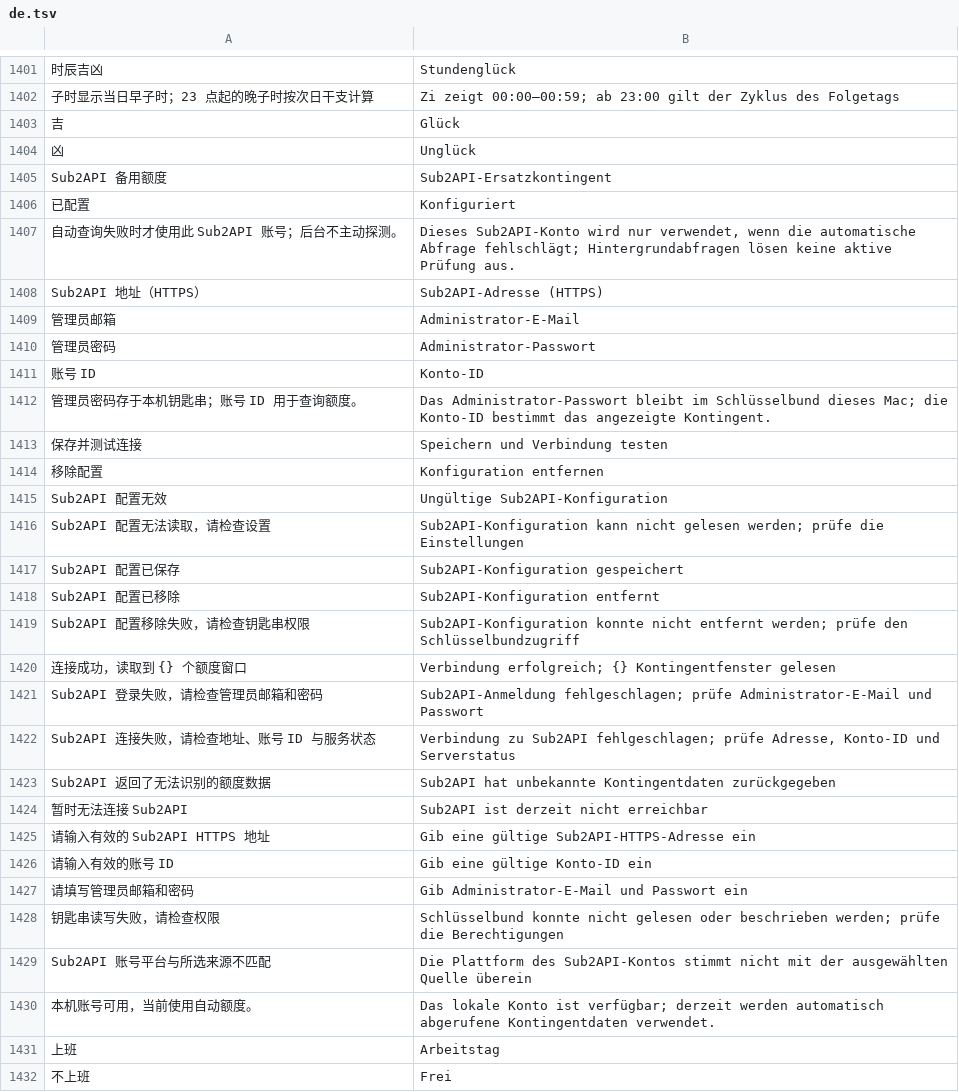
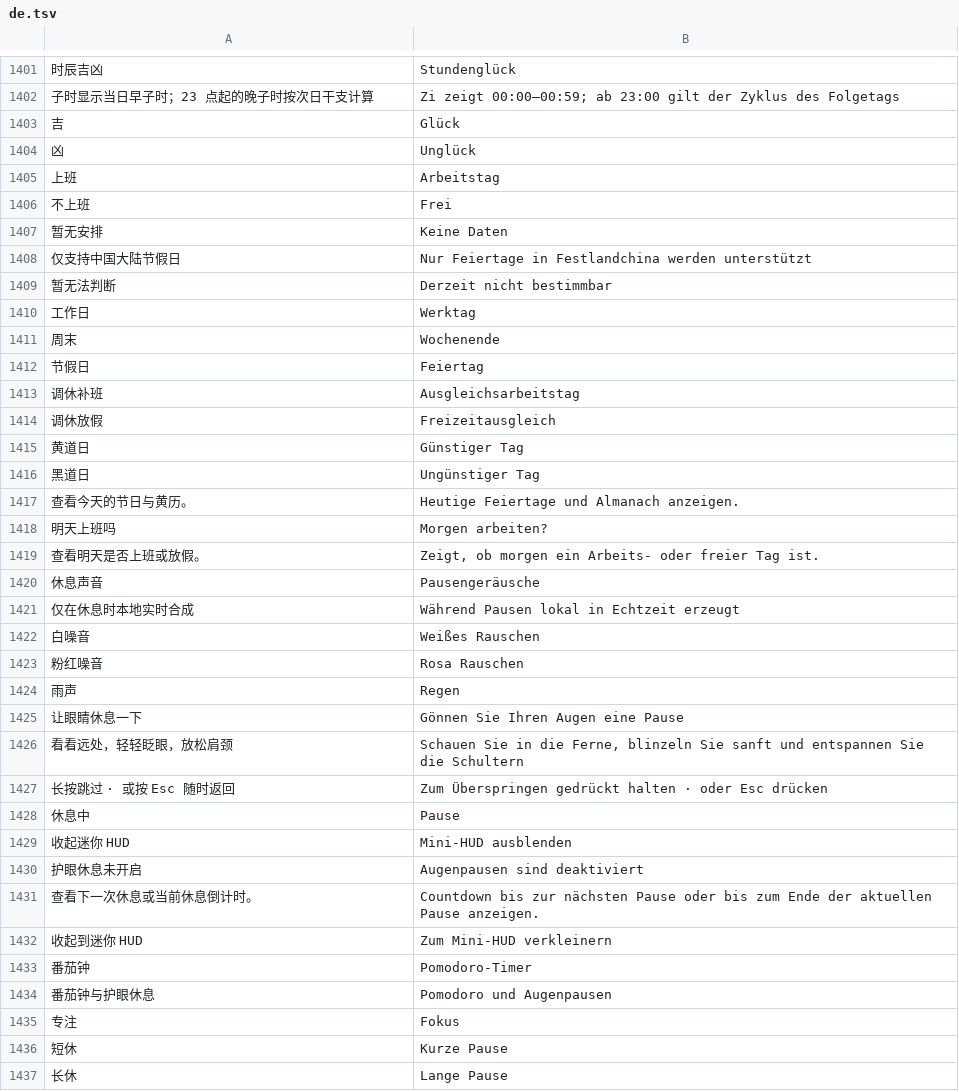
Before and after one commit to ysicing/XStats, a TSV file: Packages/XStatsKit/Sources/Localization/Resources/de.tsv, drawn as a sheet; only a part is shown, gaps mark what is left out; the shorter side is filled out with more unchanged rows; the diff names each change by its address in the sheet, - before the commit and + after, or states it on an @@ line.

```diff
--- a/Packages/XStatsKit/Sources/Localization/Resources/de.tsv
+++ b/Packages/XStatsKit/Sources/Localization/Resources/de.tsv
-row 1405: Sub2API 备用额度 | Sub2API-Ersatzkontingent
-row 1406: 已配置 | Konfiguriert
-row 1407: 自动查询失败时才使用此 Sub2API 账号；后台不主动探测。 | Dieses Sub2API-Konto wird nur verwendet, wenn die automatische Abfrage fehlschlägt; Hintergrundabfragen lösen keine aktive Prüfung aus.
-row 1408: Sub2API 地址（HTTPS） | Sub2API-Adresse (HTTPS)
-row 1409: 管理员邮箱 | Administrator-E-Mail
-row 1410: 管理员密码 | Administrator-Passwort
-row 1411: 账号 ID | Konto-ID
-row 1412: 管理员密码存于本机钥匙串；账号 ID 用于查询额度。 | Das Administrator-Passwort bleibt im Schlüsselbund dieses Mac; die Konto-ID bestimmt das angezeigte Kontingent.
-row 1413: 保存并测试连接 | Speichern und Verbindung testen
-row 1414: 移除配置 | Konfiguration entfernen
-row 1415: Sub2API 配置无效 | Ungültige Sub2API-Konfiguration
-row 1416: Sub2API 配置无法读取，请检查设置 | Sub2API-Konfiguration kann nicht gelesen werden; prüfe die Einstellungen
-row 1417: Sub2API 配置已保存 | Sub2API-Konfiguration gespeichert
-row 1418: Sub2API 配置已移除 | Sub2API-Konfiguration entfernt
-row 1419: Sub2API 配置移除失败，请检查钥匙串权限 | Sub2API-Konfiguration konnte nicht entfernt werden; prüfe den Schlüsselbundzugriff
-row 1420: 连接成功，读取到 {} 个额度窗口 | Verbindung erfolgreich; {} Kontingentfenster gelesen
-row 1421: Sub2API 登录失败，请检查管理员邮箱和密码 | Sub2API-Anmeldung fehlgeschlagen; prüfe Administrator-E-Mail und Passwort
-row 1422: Sub2API 连接失败，请检查地址、账号 ID 与服务状态 | Verbindung zu Sub2API fehlgeschlagen; prüfe Adresse, Konto-ID und Serverstatus
-row 1423: Sub2API 返回了无法识别的额度数据 | Sub2API hat unbekannte Kontingentdaten zurückgegeben
-row 1424: 暂时无法连接 Sub2API | Sub2API ist derzeit nicht erreichbar
-row 1425: 请输入有效的 Sub2API HTTPS 地址 | Gib eine gültige Sub2API-HTTPS-Adresse ein
-row 1426: 请输入有效的账号 ID | Gib eine gültige Konto-ID ein
-row 1427: 请填写管理员邮箱和密码 | Gib Administrator-E-Mail und Passwort ein
-row 1428: 钥匙串读写失败，请检查权限 | Schlüsselbund konnte nicht gelesen oder beschrieben werden; prüfe die Berechtigungen
-row 1429: Sub2API 账号平台与所选来源不匹配 | Die Plattform des Sub2API-Kontos stimmt nicht mit der ausgewählten Quelle überein
-row 1430: 本机账号可用，当前使用自动额度。 | Das lokale Konto ist verfügbar; derzeit werden automatisch abgerufene Kontingentdaten verwendet.
```
Also changed, not shown: Packages/XStatsKit/Sources/Localization/Resources/ar.tsv, Packages/XStatsKit/Sources/Localization/Resources/es.tsv, 22 other files.
